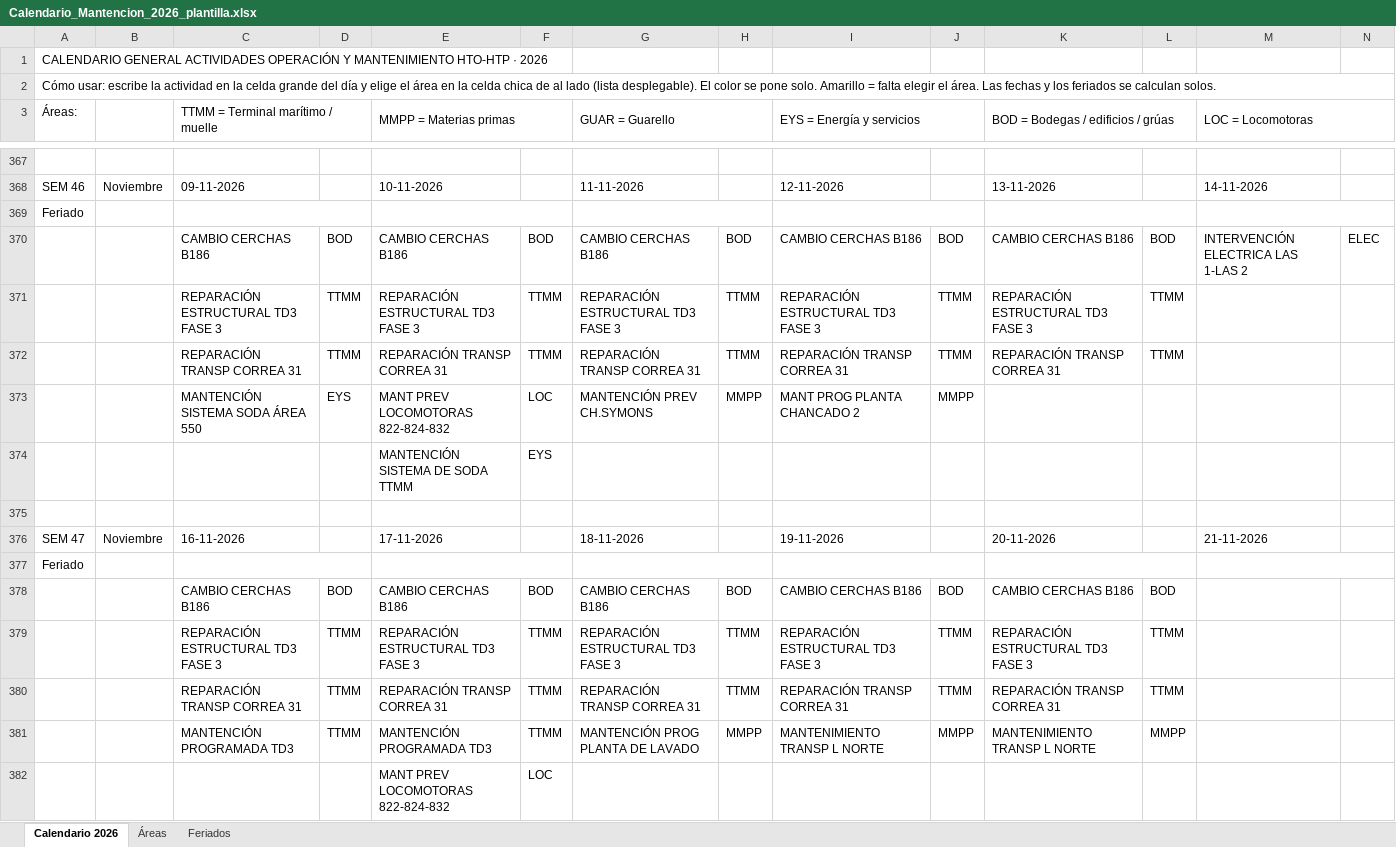
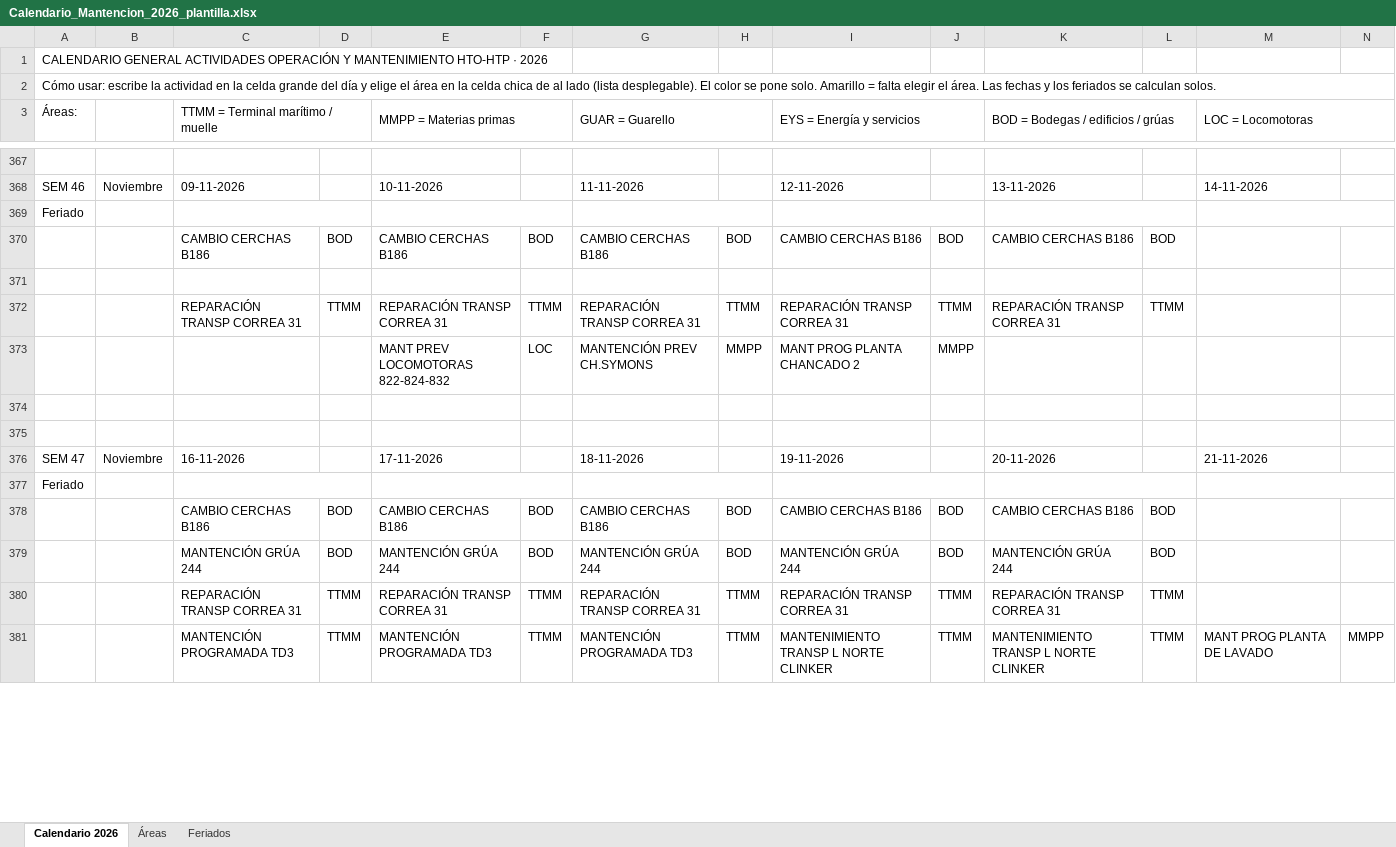
Before and after one commit to rlsalazar49-wq/Calendario-Mantenciones-HTO-HTP, an Excel workbook: Calendario_Mantencion_2026_plantilla.xlsx, sheet Calendario 2026, drawn as a sheet; only a part is shown, gaps mark what is left out; values as stored, in another font and other column widths than the file's, no cell formats; conditional formats not drawn; removed rows and columns are numbered as before the commit, all else as after; rows hold the shown columns only; the diff covers the shown part only; the diff names each change by its address in the sheet, - before the commit and + after, or states it on an @@ line.

Commit message:
Update Calendario_Mantencion_2026_plantilla.xlsx

```diff
--- a/Calendario_Mantencion_2026_plantilla.xlsx (sheet Calendario 2026)
+++ b/Calendario_Mantencion_2026_plantilla.xlsx (sheet Calendario 2026)
-M370 (LOC = Locomotoras): INTERVENCIÓN ELECTRICA LAS 1-LAS 2
+M370 (LOC = Locomotoras): (empty)
-N370: ELEC
+N370: (empty)
-row 371:  |  | REPARACIÓN ESTRUCTURAL TD3 FASE 3 | TTMM | REPARACIÓN ESTRUCTURAL TD3 FASE 3 | TTMM | REPARACIÓN ESTRUCTURAL TD3 FASE 3 | TTMM | REPARACIÓN ESTRUCTURAL TD3 FASE 3 | TTMM | REPARACIÓN ESTRUCTURAL TD3 FASE 3 | TTMM
+row 371: (empty)
-C373: MANTENCIÓN SISTEMA SODA ÁREA 550
+C373: (empty)
-D373: EYS
+D373: (empty)
-row 374:  |  |  |  | MANTENCIÓN SISTEMA DE SODA TTMM | EYS
+row 374: (empty)
-row 379:  |  | REPARACIÓN ESTRUCTURAL TD3 FASE 3 | TTMM | REPARACIÓN ESTRUCTURAL TD3 FASE 3 | TTMM | REPARACIÓN ESTRUCTURAL TD3 FASE 3 | TTMM | REPARACIÓN ESTRUCTURAL TD3 FASE 3 | TTMM | REPARACIÓN ESTRUCTURAL TD3 FASE 3 | TTMM
+row 379:  |  | MANTENCIÓN GRÚA 244 | BOD | MANTENCIÓN GRÚA 244 | BOD | MANTENCIÓN GRÚA 244 | BOD | MANTENCIÓN GRÚA 244 | BOD | MANTENCIÓN GRÚA 244 | BOD
-G381 (GUAR = Guarello): MANTENCIÓN PROG PLANTA DE LAVADO
+G381 (GUAR = Guarello): MANTENCIÓN PROGRAMADA TD3
-H381: MMPP
+H381: TTMM
-I381 (EYS = Energía y servicios): MANTENIMIENTO TRANSP L NORTE
+I381 (EYS = Energía y servicios): MANTENIMIENTO TRANSP L NORTE CLINKER
-J381: MMPP
+J381: TTMM
-K381: MANTENIMIENTO TRANSP L NORTE
+K381: MANTENIMIENTO TRANSP L NORTE CLINKER
-L381: MMPP
+L381: TTMM
-M381 (LOC = Locomotoras): (empty)
+M381 (LOC = Locomotoras): MANT PROG PLANTA DE LAVADO
-N381: (empty)
+N381: MMPP
-row 382:  |  |  |  | MANT PREV LOCOMOTORAS 822-824-832 | LOC
```
Also changed, not shown: 7 added rows, 5 removed rows, 1 moved row and 49 edited cells elsewhere in this sheet, cell formats.
